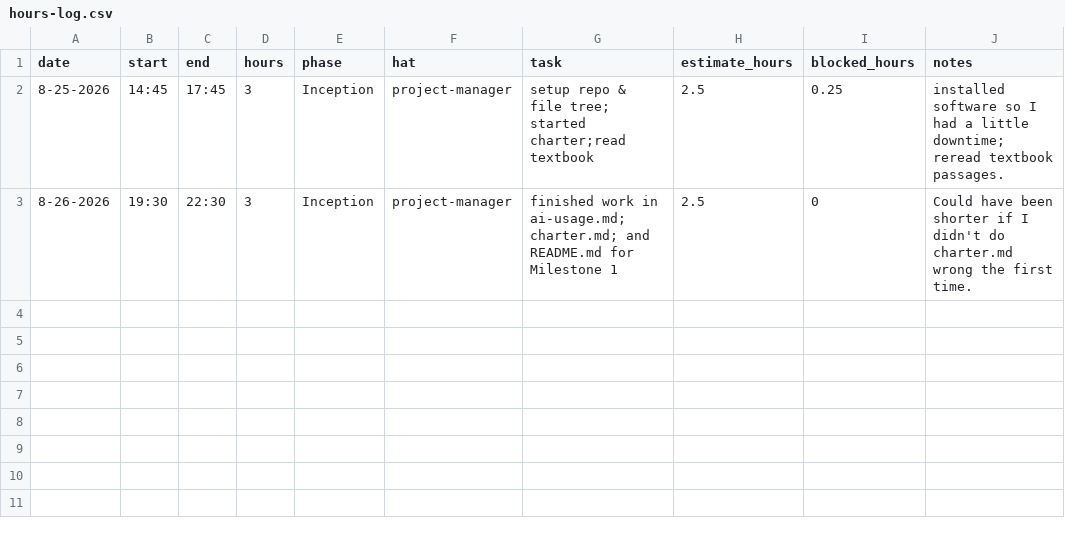
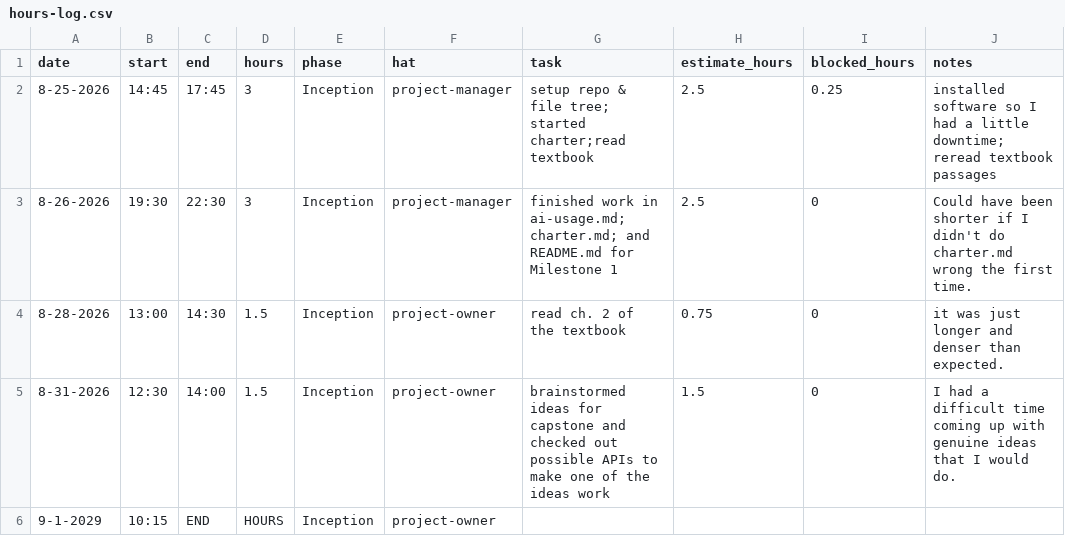
Before and after one commit to lwitte44/Capstone-Project, a CSV file: docs/hours-log.csv, drawn as a sheet.

Commit message:
Started candidate-a, but in wrong branch.
This is part of the work for FR-009

```diff
--- a/docs/hours-log.csv
+++ b/docs/hours-log.csv
@@ -1,3 +1,6 @@
 date,start,end,hours,phase,hat,task,estimate_hours,blocked_hours,notes
-8-25-2026,14:45,17:45,3,Inception,project-manager,setup repo & file tree; started charter;read textbook, 2.5,0.25,installed software so I had a little downtime; reread textbook passages.
+8-25-2026,14:45,17:45,3,Inception,project-manager,setup repo & file tree; started charter;read textbook, 2.5,0.25,installed software so I had a little downtime; reread textbook passages
 8-26-2026,19:30,22:30,3,Inception,project-manager,finished work in ai-usage.md; charter.md; and README.md for Milestone 1,2.5,0,Could have been shorter if I didn't do charter.md wrong the first time.
+8-28-2026,13:00,14:30,1.5,Inception,project-owner,read ch. 2 of the textbook,0.75,0,it was just longer and denser than expected.
+8-31-2026,12:30,14:00,1.5,Inception,project-owner,brainstormed ideas for capstone and checked out possible APIs to make one of the ideas work,1.5,0,I had a difficult time coming up with genuine ideas that I would do.
+9-1-2029,10:15,END,HOURS,Inception,project-owner,
```
Also changed, not shown: 1 other file.
